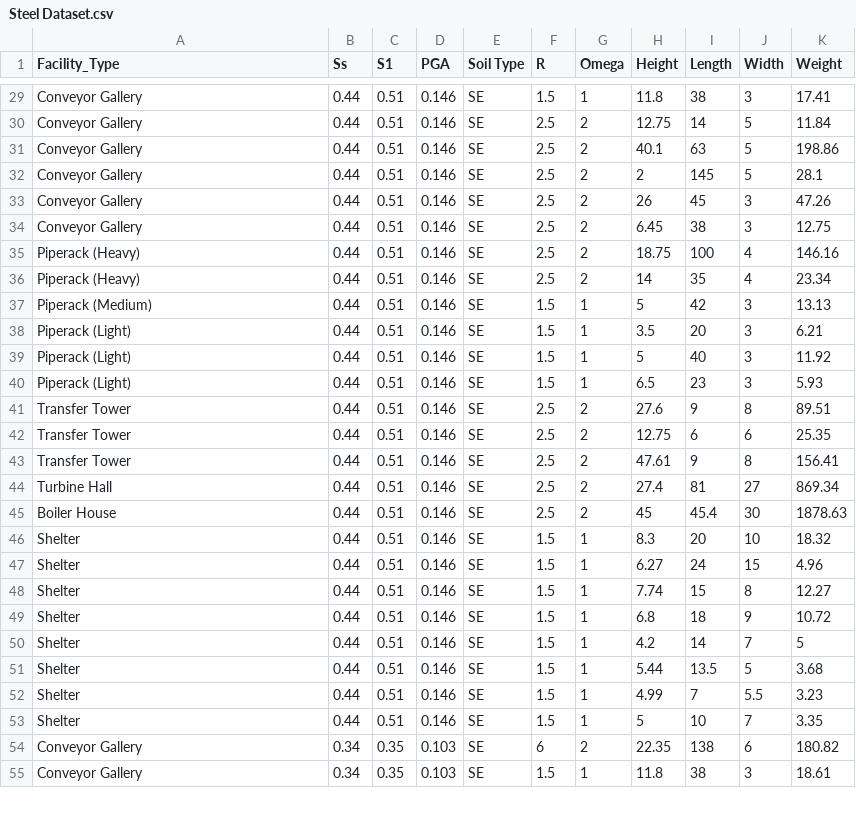
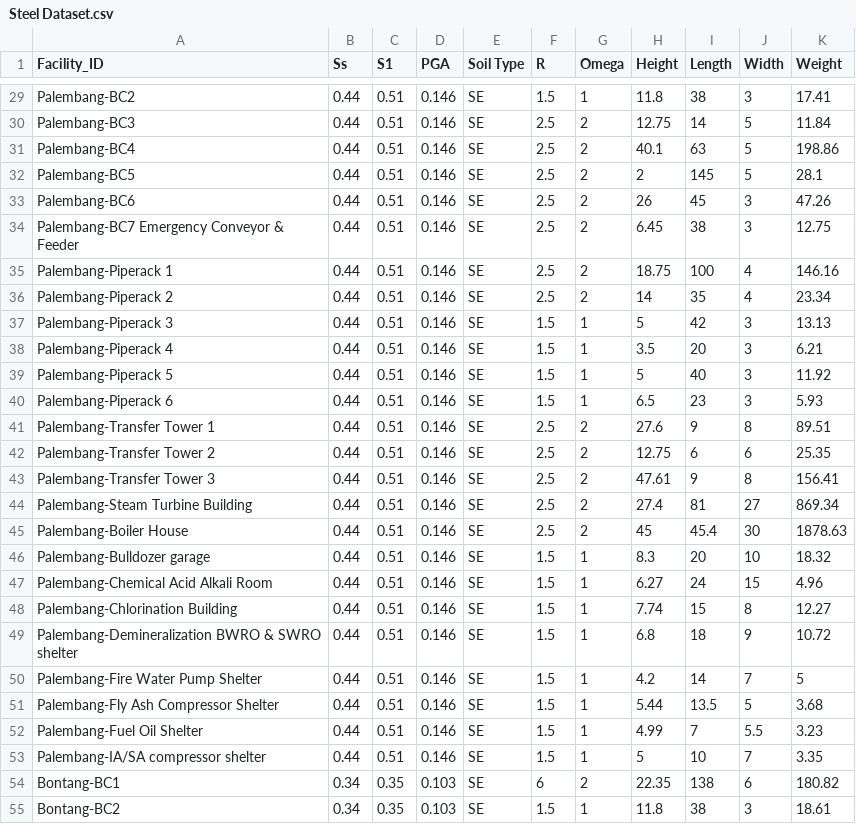
Before and after one commit to fiancivil89/fiancivil89, a CSV file: Steel Dataset.csv, drawn as a sheet; only a part is shown, gaps mark what is left out; the diff covers the shown part only; the diff names each change by its address in the sheet, - before the commit and + after, or states it on an @@ line.

```diff
--- a/Steel Dataset.csv
+++ b/Steel Dataset.csv
-A1: Facility_Type
+A1: Facility_ID
-A29 (Facility_ID): Conveyor Gallery
+A29 (Facility_ID): Palembang-BC2
-A30 (Facility_ID): Conveyor Gallery
+A30 (Facility_ID): Palembang-BC3
-A31 (Facility_ID): Conveyor Gallery
+A31 (Facility_ID): Palembang-BC4
-A32 (Facility_ID): Conveyor Gallery
+A32 (Facility_ID): Palembang-BC5
-A33 (Facility_ID): Conveyor Gallery
+A33 (Facility_ID): Palembang-BC6
-A34 (Facility_ID): Conveyor Gallery
+A34 (Facility_ID): Palembang-BC7 Emergency Conveyor & Feeder
-A35 (Facility_ID): Piperack (Heavy)
+A35 (Facility_ID): Palembang-Piperack 1
-A36 (Facility_ID): Piperack (Heavy)
+A36 (Facility_ID): Palembang-Piperack 2
-A37 (Facility_ID): Piperack (Medium)
+A37 (Facility_ID): Palembang-Piperack 3
-A38 (Facility_ID): Piperack (Light)
+A38 (Facility_ID): Palembang-Piperack 4
-A39 (Facility_ID): Piperack (Light)
+A39 (Facility_ID): Palembang-Piperack 5
-A40 (Facility_ID): Piperack (Light)
+A40 (Facility_ID): Palembang-Piperack 6
-A41 (Facility_ID): Transfer Tower
+A41 (Facility_ID): Palembang-Transfer Tower 1
-A42 (Facility_ID): Transfer Tower
+A42 (Facility_ID): Palembang-Transfer Tower 2
-A43 (Facility_ID): Transfer Tower
+A43 (Facility_ID): Palembang-Transfer Tower 3
-A44 (Facility_ID): Turbine Hall
+A44 (Facility_ID): Palembang-Steam Turbine Building
-A45 (Facility_ID): Boiler House
+A45 (Facility_ID): Palembang-Boiler House
-A46 (Facility_ID): Shelter
+A46 (Facility_ID): Palembang-Bulldozer garage
-A47 (Facility_ID): Shelter
+A47 (Facility_ID): Palembang-Chemical Acid Alkali Room
-A48 (Facility_ID): Shelter
+A48 (Facility_ID): Palembang-Chlorination Building
-A49 (Facility_ID): Shelter
+A49 (Facility_ID): Palembang-Demineralization BWRO & SWRO shelter
-A50 (Facility_ID): Shelter
+A50 (Facility_ID): Palembang-Fire Water Pump Shelter
-A51 (Facility_ID): Shelter
+A51 (Facility_ID): Palembang-Fly Ash Compressor Shelter
-A52 (Facility_ID): Shelter
+A52 (Facility_ID): Palembang-Fuel Oil Shelter
-A53 (Facility_ID): Shelter
+A53 (Facility_ID): Palembang-IA/SA compressor shelter
-A54 (Facility_ID): Conveyor Gallery
+A54 (Facility_ID): Bontang-BC1
-A55 (Facility_ID): Conveyor Gallery
+A55 (Facility_ID): Bontang-BC2
```
Also changed, not shown: 103 edited cells elsewhere in this file.
